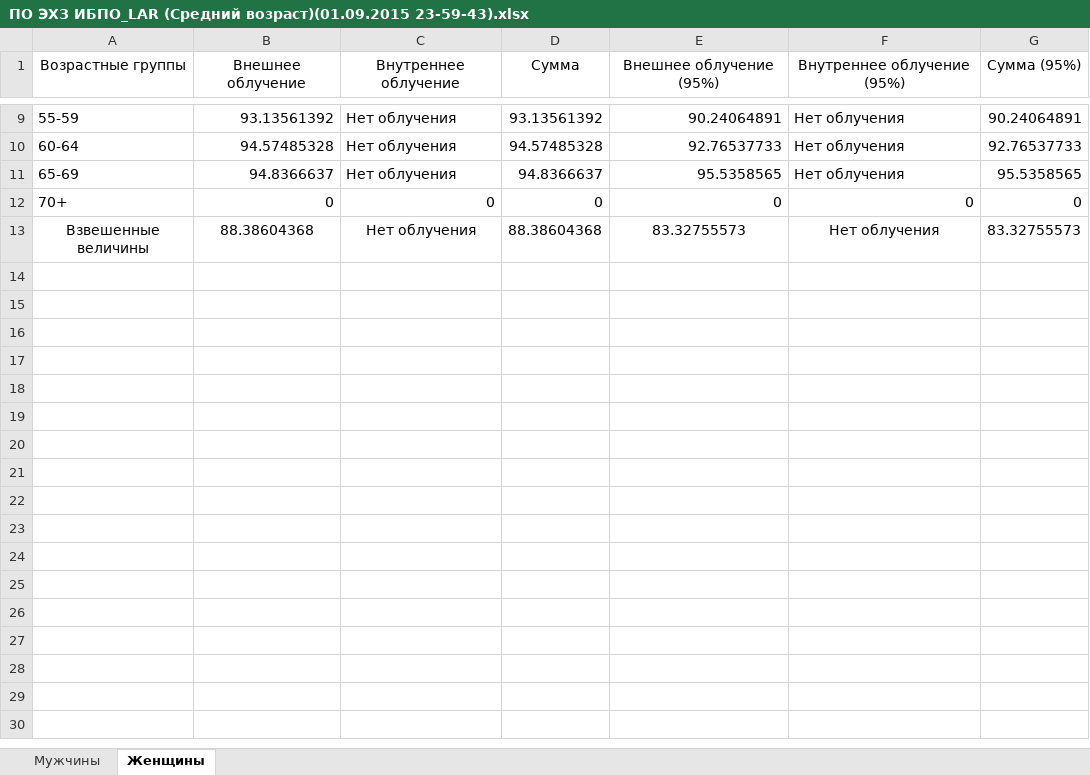
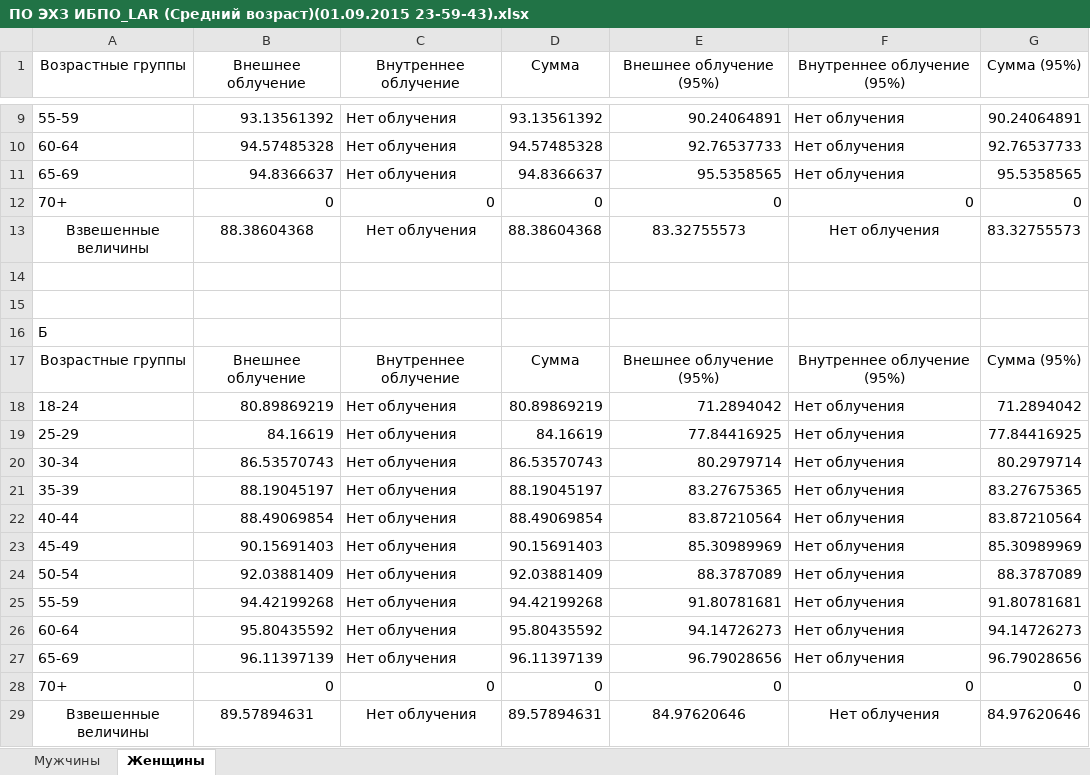
Before and after one commit to etovamneeto/TVEL_Project, an Excel workbook: TVELtest/TVELtest/bin/Debug/Табличные выводы/ИБПО (Средний возраст)/ПО ЭХЗ ИБПО_LAR (Средний возраст)(01.09.2015 23-59-43).xlsx, sheet Женщины, drawn as a sheet; only a part is shown, gaps mark what is left out; values as stored, in another font and other column widths than the file's, no borders; the diff names each change by its address in the sheet, - before the commit and + after, or states it on an @@ line.

```diff
--- a/TVELtest/TVELtest/bin/Debug/Табличные выводы/ИБПО (Средний возраст)/ПО ЭХЗ ИБПО_LAR (Средний возраст)(01.09.2015 23-59-43).xlsx (sheet Женщины)
+++ b/TVELtest/TVELtest/bin/Debug/Табличные выводы/ИБПО (Средний возраст)/ПО ЭХЗ ИБПО_LAR (Средний возраст)(01.09.2015 23-59-43).xlsx (sheet Женщины)
+row 14: (empty)
+row 15: (empty)
+row 16: Б
+row 17: Возрастные группы | Внешнее облучение | Внутреннее облучение | Сумма | Внешнее облучение (95%) | Внутреннее облучение (95%) | Сумма (95%)
+row 18: 18-24 | 80.89869219 | Нет облучения | 80.89869219 | 71.2894042 | Нет облучения | 71.2894042
+row 19: 25-29 | 84.16619 | Нет облучения | 84.16619 | 77.84416925 | Нет облучения | 77.84416925
+row 20: 30-34 | 86.53570743 | Нет облучения | 86.53570743 | 80.2979714 | Нет облучения | 80.2979714
+row 21: 35-39 | 88.19045197 | Нет облучения | 88.19045197 | 83.27675365 | Нет облучения | 83.27675365
+row 22: 40-44 | 88.49069854 | Нет облучения | 88.49069854 | 83.87210564 | Нет облучения | 83.87210564
+row 23: 45-49 | 90.15691403 | Нет облучения | 90.15691403 | 85.30989969 | Нет облучения | 85.30989969
+row 24: 50-54 | 92.03881409 | Нет облучения | 92.03881409 | 88.3787089 | Нет облучения | 88.3787089
+row 25: 55-59 | 94.42199268 | Нет облучения | 94.42199268 | 91.80781681 | Нет облучения | 91.80781681
+row 26: 60-64 | 95.80435592 | Нет облучения | 95.80435592 | 94.14726273 | Нет облучения | 94.14726273
+row 27: 65-69 | 96.11397139 | Нет облучения | 96.11397139 | 96.79028656 | Нет облучения | 96.79028656
+row 28: 70+ | 0 | 0 | 0 | 0 | 0 | 0
+row 29: Взвешенные величины | 89.57894631 | Нет облучения | 89.57894631 | 84.97620646 | Нет облучения | 84.97620646
```
Also changed, not shown: sheet Мужчины, TVELtest/TVELtest/bin/Debug/Табличные выводы/ИБПО (Средний возраст)/АЭХК ИБПО_LAR (Средний возраст)(01.09.2015 23-55-30).xlsx, TVELtest/TVELtest/bin/Debug/Табличные выводы/ИБПО (Средний возраст)/ВСЕ ПРЕДПРИЯТИЯ ИБПО_LAR (Средний возраст)(02.09.2015 0-02-18).xlsx, 9 other files.
